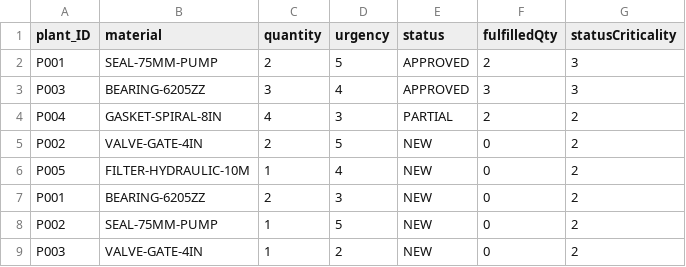
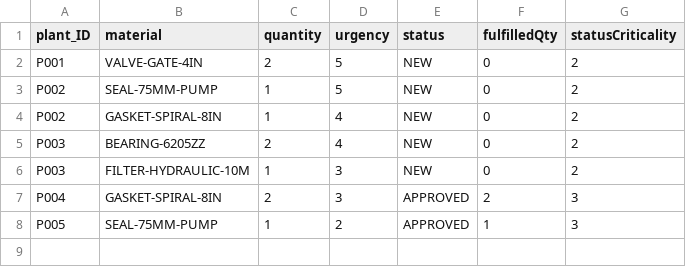
Before and after one commit to alfadiya/sparebridge-cap, a CSV file: db/data/sparebridge-BreakdownRequest.csv, drawn as a sheet.

```diff
--- a/db/data/sparebridge-BreakdownRequest.csv
+++ b/db/data/sparebridge-BreakdownRequest.csv
@@ -1,9 +1,8 @@
 plant_ID,material,quantity,urgency,status,fulfilledQty,statusCriticality
-P001,SEAL-75MM-PUMP,2,5,APPROVED,2,3
-P003,BEARING-6205ZZ,3,4,APPROVED,3,3
-P004,GASKET-SPIRAL-8IN,4,3,PARTIAL,2,2
-P002,VALVE-GATE-4IN,2,5,NEW,0,2
-P005,FILTER-HYDRAULIC-10M,1,4,NEW,0,2
-P001,BEARING-6205ZZ,2,3,NEW,0,2
+P001,VALVE-GATE-4IN,2,5,NEW,0,2
 P002,SEAL-75MM-PUMP,1,5,NEW,0,2
-P003,VALVE-GATE-4IN,1,2,NEW,0,2
+P002,GASKET-SPIRAL-8IN,1,4,NEW,0,2
+P003,BEARING-6205ZZ,2,4,NEW,0,2
+P003,FILTER-HYDRAULIC-10M,1,3,NEW,0,2
+P004,GASKET-SPIRAL-8IN,2,3,APPROVED,2,3
+P005,SEAL-75MM-PUMP,1,2,APPROVED,1,3
```
Also changed, not shown: 5 other files.
